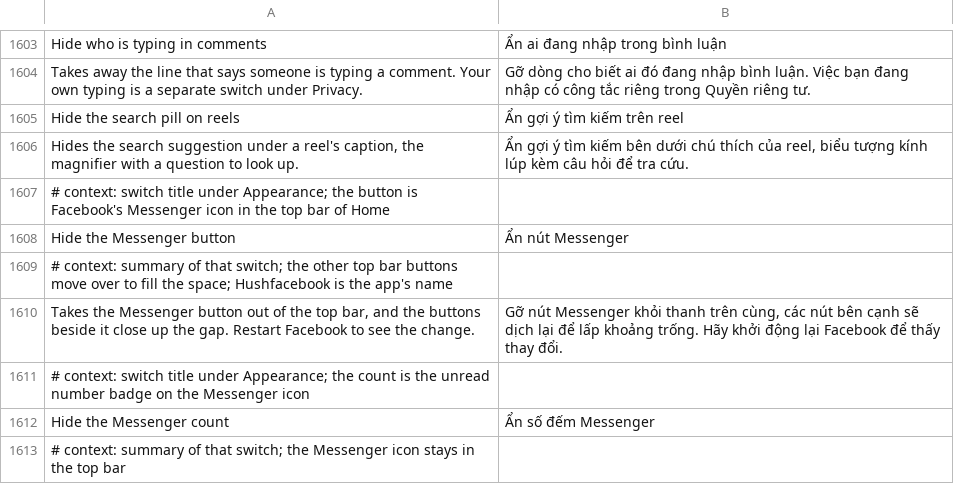
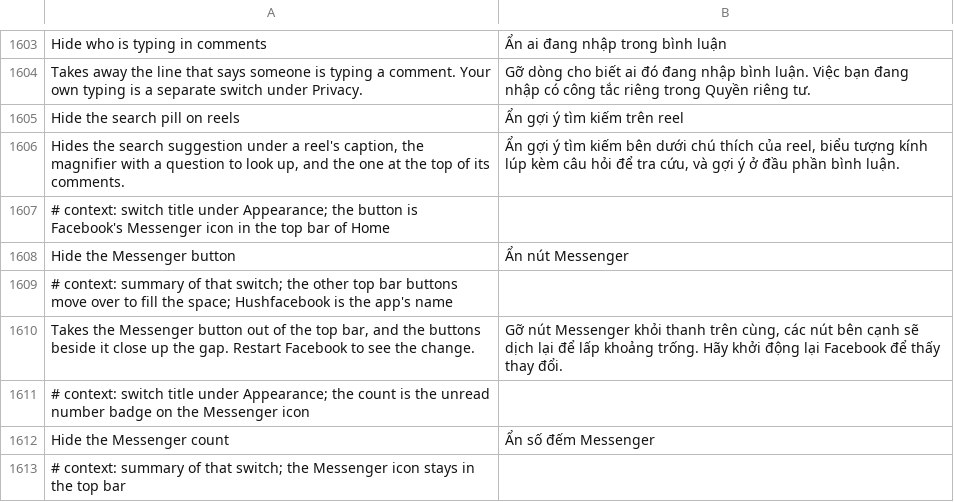
Before and after one commit to JhouHank/HushFacebook, a TSV file: extensions/shared/library/src/main/l10n/vi.tsv, drawn as a sheet; only a part is shown, gaps mark what is left out.

Commit message:
feat(reels): hide the search pill over a reel's comments too
Hide the search pill on reels only reached the pill under the caption.
The comment sheet builds its own search row at the top of a reel's
comments, from a SearchPromptParam it reads once and null-checks, and
Facebook skips the whole row when that prompt is null. The switch now
answers null for it right after the read, so the sheet takes its own
no-prompt path. The pill builder holds the kept
fb_video_comment_search_pivot literal and has one caller, which is how
the patch finds the read.

Refs #197

```diff
--- a/extensions/shared/library/src/main/l10n/vi.tsv
+++ b/extensions/shared/library/src/main/l10n/vi.tsv
@@ -1605,3 +1605,3 @@ Takes away the line that says someone is typing a comment. Your own typing is a
 Hide the search pill on reels	Ẩn gợi ý tìm kiếm trên reel
-Hides the search suggestion under a reel's caption, the magnifier with a question to look up.	Ẩn gợi ý tìm kiếm bên dưới chú thích của reel, biểu tượng kính lúp kèm câu hỏi để tra cứu.
+Hides the search suggestion under a reel's caption, the magnifier with a question to look up, and the one at the top of its comments.	Ẩn gợi ý tìm kiếm bên dưới chú thích của reel, biểu tượng kính lúp kèm câu hỏi để tra cứu, và gợi ý ở đầu phần bình luận.
 # context: switch title under Appearance; the button is Facebook's Messenger icon in the top bar of Home
```
Also changed, not shown: extensions/shared/library/src/main/l10n/de.tsv, extensions/shared/library/src/main/l10n/es.tsv, 16 other files.
